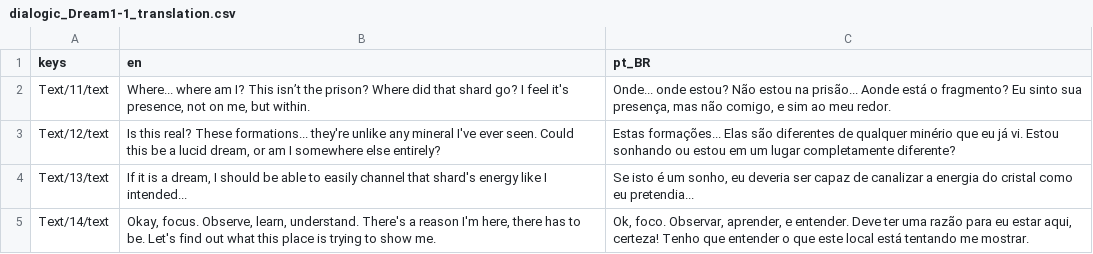
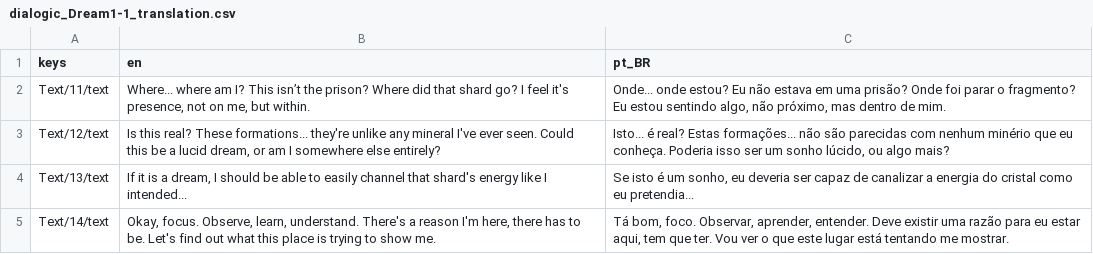
Before and after one commit to SlumDawgy/Blue-Rust, a CSV file: Dialogic/Translation/dialogic_Dream1-1_translation.csv, drawn as a sheet; the diff names each change by its address in the sheet, - before the commit and + after, or states it on an @@ line.

```diff
--- a/Dialogic/Translation/dialogic_Dream1-1_translation.csv
+++ b/Dialogic/Translation/dialogic_Dream1-1_translation.csv
-C2 (pt_BR): …onde estou? Não estou na prisão... Aonde está o fragmento? Eu sinto sua presença, mas não comigo, e sim ao meu redor.
+C2 (pt_BR): …onde estou? Eu não estava em uma prisão? Onde foi parar o fragmento? Eu estou sentindo algo, não próximo, mas dentro de mim.
-C3 (pt_BR): Estas formações... Elas são diferentes de qualquer minério que eu já vi. Estou sonhando ou estou em um lugar completamente diferente?
+C3 (pt_BR): Isto... é real? Estas formações... não são parecidas com nenhum minério que eu conheça. Poderia isso ser um sonho lúcido, ou algo mais?
-C5 (pt_BR): Ok, foco. Observar, aprender, e entender. Deve ter uma razão para eu estar aqui, certeza! Tenho que entender o que este local está tentando…
+C5 (pt_BR): Tá bom, foco. Observar, aprender, entender. Deve existir uma razão para eu estar aqui, tem que ter. Vou ver o que este lugar está tentando…
```
Also changed, not shown: Dialogic/Translation/dialogic_Dream1-3_translation.csv, Dialogic/Translation/dialogic_Prison1-1_translation.csv, 29 other files.
